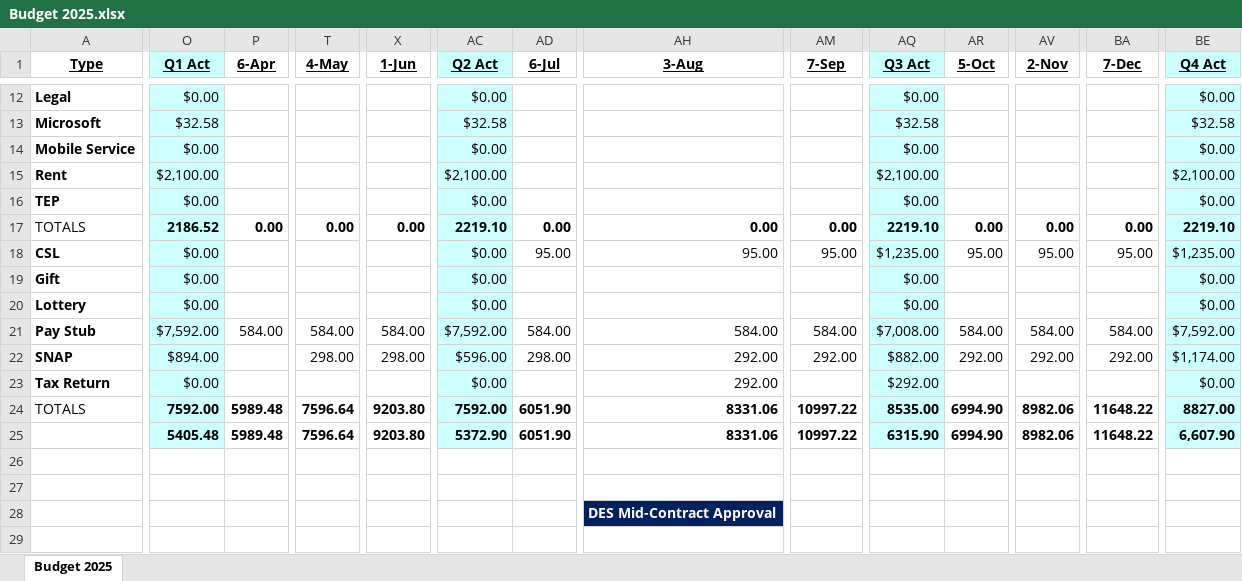
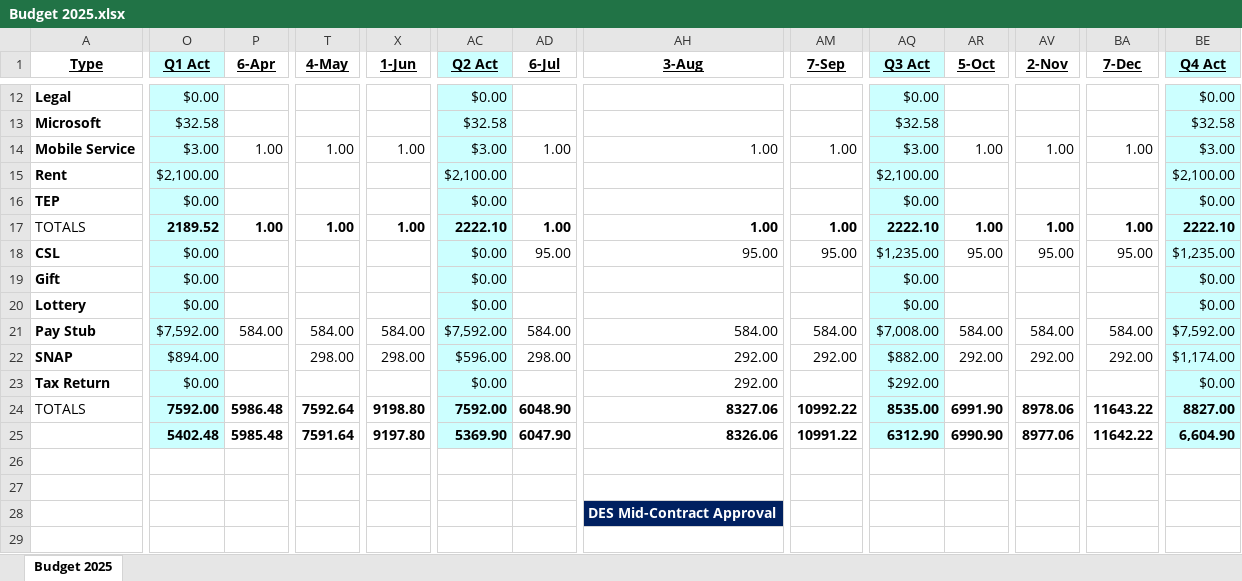
Before and after one commit to johnbodhi/budget, an Excel workbook: Budget 2025.xlsx, sheet Budget 2025, drawn as a sheet; only a part is shown, gaps mark what is left out; values as stored, in another font and other column widths than the file's, no borders; removed rows and columns are numbered as before the commit, all else as after; rows hold the shown columns only; the diff covers the shown part only; the diff names each change by its address in the sheet, - before the commit and + after, or states it on an @@ line.

```diff
--- a/Budget 2025.xlsx (sheet Budget 2025)
+++ b/Budget 2025.xlsx (sheet Budget 2025)
-row 14: Mobile Service | $0.00 |  |  |  | $0.00 |  |  |  | $0.00 |  |  |  | $0.00
+row 14: Mobile Service | $3.00 | 1.00 | 1.00 | 1.00 | $3.00 | 1.00 | 1.00 | 1.00 | $3.00 | 1.00 | 1.00 | 1.00 | $3.00
-O17 (Q1 Act): 2186.52
+O17 (Q1 Act): 2189.52
-P17 (6-Apr): 0.00
+P17 (6-Apr): 1.00
-T17 (4-May): 0.00
+T17 (4-May): 1.00
-X17 (1-Jun): 0.00
+X17 (1-Jun): 1.00
-AC17 (Q2 Act): 2219.10
+AC17 (Q2 Act): 2222.10
-AD17 (6-Jul): 0.00
+AD17 (6-Jul): 1.00
-AH17 (3-Aug): 0.00
+AH17 (3-Aug): 1.00
-AM17 (7-Sep): 0.00
+AM17 (7-Sep): 1.00
-AQ17 (Q3 Act): 2219.10
+AQ17 (Q3 Act): 2222.10
-AR17 (5-Oct): 0.00
+AR17 (5-Oct): 1.00
-AV17 (2-Nov): 0.00
+AV17 (2-Nov): 1.00
-BA17 (7-Dec): 0.00
+BA17 (7-Dec): 1.00
-BE17 (Q4 Act): 2219.10
+BE17 (Q4 Act): 2222.10
-P24 (6-Apr): 5989.48
+P24 (6-Apr): 5986.48
-T24 (4-May): 7596.64
+T24 (4-May): 7592.64
-X24 (1-Jun): 9203.80
+X24 (1-Jun): 9198.80
-AD24 (6-Jul): 6051.90
+AD24 (6-Jul): 6048.90
-AH24 (3-Aug): 8331.06
+AH24 (3-Aug): 8327.06
-AM24 (7-Sep): 10997.22
+AM24 (7-Sep): 10992.22
-AR24 (5-Oct): 6994.90
+AR24 (5-Oct): 6991.90
-AV24 (2-Nov): 8982.06
+AV24 (2-Nov): 8978.06
-BA24 (7-Dec): 11648.22
+BA24 (7-Dec): 11643.22
-row 25:  | 5405.48 | 5989.48 | 7596.64 | 9203.80 | 5372.90 | 6051.90 | 8331.06 | 10997.22 | 6315.90 | 6994.90 | 8982.06 | 11648.22 | 6,607.90
+row 25:  | 5402.48 | 5985.48 | 7591.64 | 9197.80 | 5369.90 | 6047.90 | 8326.06 | 10991.22 | 6312.90 | 6990.90 | 8977.06 | 11642.22 | 6,604.90
```
Also changed, not shown: 35 edited cells elsewhere in this sheet, 2 other files.
